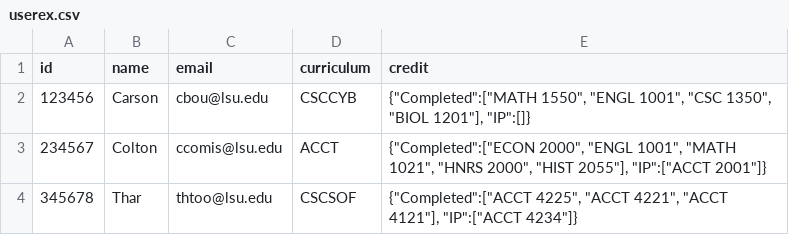
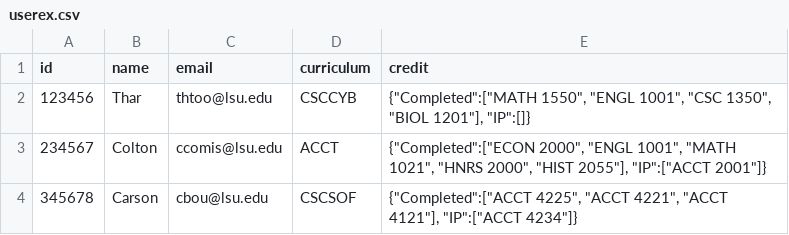
Before and after one commit to CSC-3380-Spring-2025/Team-16, a CSV file: api/scheduling/userex.csv, drawn as a sheet.

```diff
--- a/api/scheduling/userex.csv
+++ b/api/scheduling/userex.csv
@@ -1,4 +1,4 @@
 id;name;email;curriculum;credit
-123456;Carson;cbou@lsu.edu;CSCCYB;"{""Completed"":[""MATH 1550"", ""ENGL 1001"", ""CSC 1350"", ""BIOL 1201""], ""IP"":[]}"
+123456;Thar;thtoo@lsu.edu;CSCCYB;"{""Completed"":[""MATH 1550"", ""ENGL 1001"", ""CSC 1350"", ""BIOL 1201""], ""IP"":[]}"
 234567;Colton;ccomis@lsu.edu;ACCT;"{""Completed"":[""ECON 2000"", ""ENGL 1001"", ""MATH 1021"", ""HNRS 2000"", ""HIST 2055""], ""IP"":[""ACCT 2001""]}"
-345678;Thar;thtoo@lsu.edu;CSCSOF;"{""Completed"":[""ACCT 4225"", ""ACCT 4221"", ""ACCT 4121""], ""IP"":[""ACCT 4234""]}"
+345678;Carson;cbou@lsu.edu;CSCSOF;"{""Completed"":[""ACCT 4225"", ""ACCT 4221"", ""ACCT 4121""], ""IP"":[""ACCT 4234""]}"
```
Also changed, not shown: 1 other file.
